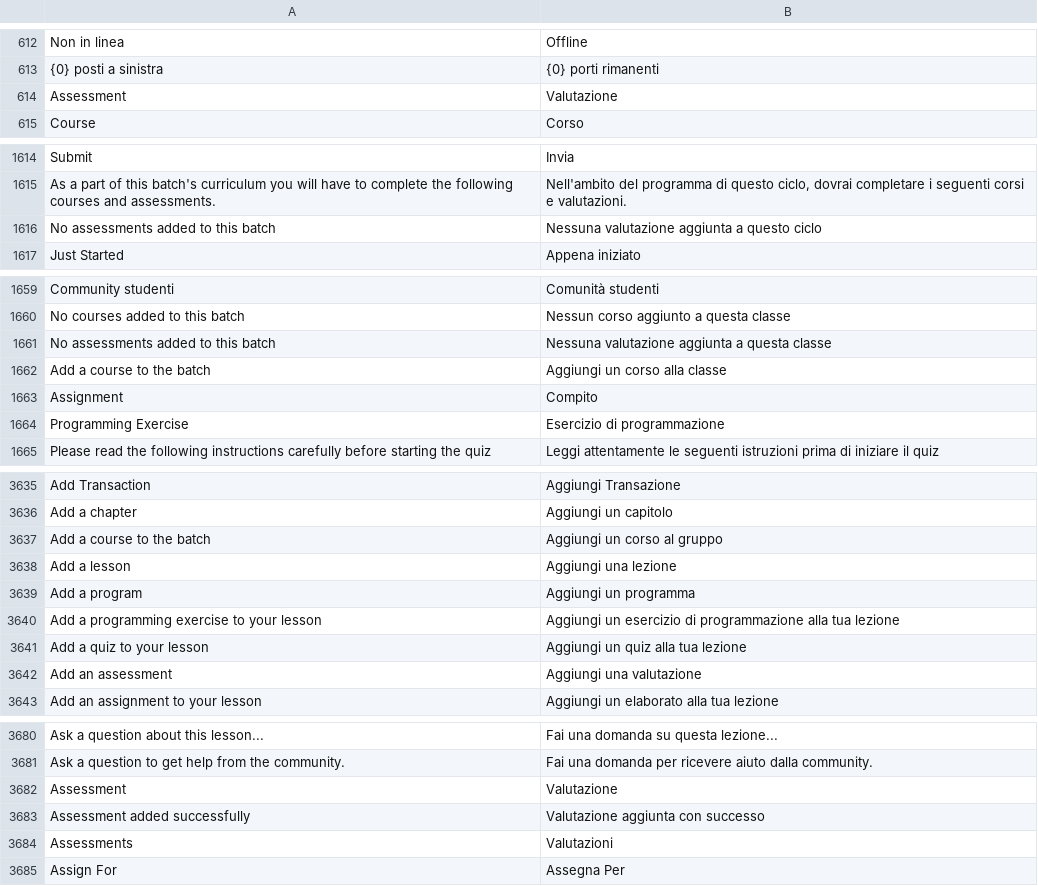
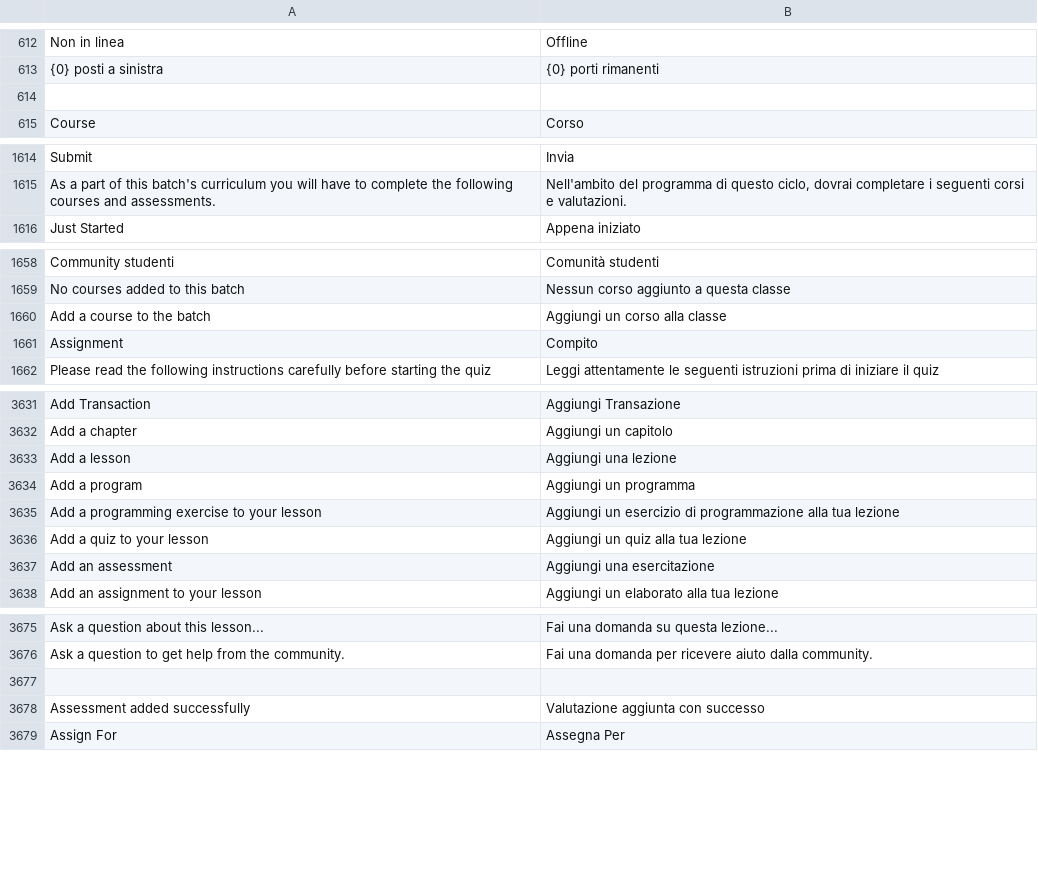
Before and after one commit to mrossi-os/lms, a CSV file: lms/translations/it.csv, drawn as a sheet; only a part is shown, gaps mark what is left out; removed rows and columns are numbered as before the commit, all else as after; the diff covers the shown part only; the diff names each change by its address in the sheet, - before the commit and + after, or states it on an @@ line.

Commit message:
add translations

```diff
--- a/lms/translations/it.csv
+++ b/lms/translations/it.csv
-row 614: Assessment | Valutazione
+row 614: (empty)
-row 1616: No assessments added to this batch | Nessuna valutazione aggiunta a questo ciclo
-row 1661: No assessments added to this batch | Nessuna valutazione aggiunta a questa classe
-row 1664: Programming Exercise | Esercizio di programmazione
-row 3637: Add a course to the batch | Aggiungi un corso al gruppo
-B3637: Aggiungi una valutazione
+B3637: Aggiungi una esercitazione
-row 3677: Assessment | Valutazione
+row 3677: (empty)
-row 3684: Assessments | Valutazioni
```
Also changed, not shown: 1 added row, 1 removed row and 55 edited cells elsewhere in this file, 4 other files.
